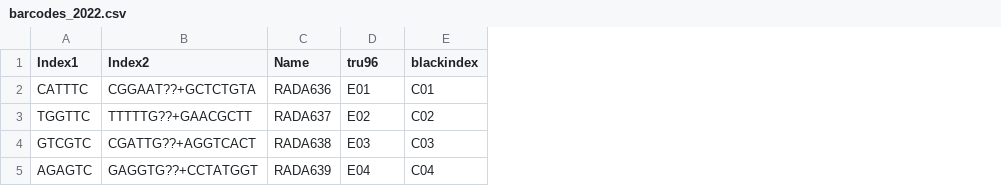
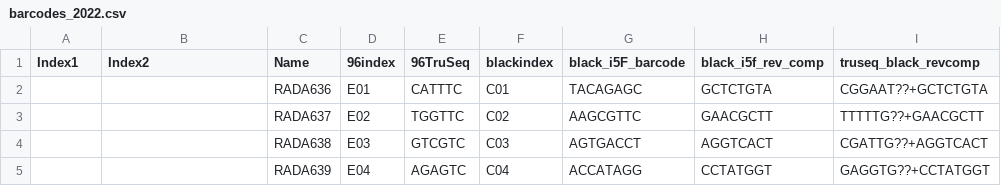
Before and after one commit to ryanpeek/rabo_snakemake, a CSV file: samples/barcodes_2022.csv, drawn as a sheet; the diff names each change by its address in the sheet, - before the commit and + after, or states it on an @@ line.

Commit message:
add barcodes and csv of plates

```diff
--- a/samples/barcodes_2022.csv
+++ b/samples/barcodes_2022.csv
+column E (96TruSeq), rows 2-5: CATTTC | TGGTTC | GTCGTC | AGAGTC
+column G (black_i5F_barcode), rows 2-5: TACAGAGC | AAGCGTTC | AGTGACCT | ACCATAGG
+column H (black_i5f_rev_comp), rows 2-5: GCTCTGTA | GAACGCTT | AGGTCACT | CCTATGGT
+column I (truseq_black_revcomp), rows 2-5: CGGAAT??+GCTCTGTA | TTTTTG??+GAACGCTT | CGATTG??+AGGTCACT | GAGGTG??+CCTATGGT
-D1: tru96
+D1: 96index
-A2 (Index1): CATTTC
+A2 (Index1): (empty)
-B2 (Index2): CGGAAT??+GCTCTGTA
+B2 (Index2): (empty)
-A3 (Index1): TGGTTC
+A3 (Index1): (empty)
-B3 (Index2): TTTTTG??+GAACGCTT
+B3 (Index2): (empty)
-A4 (Index1): GTCGTC
+A4 (Index1): (empty)
-B4 (Index2): CGATTG??+AGGTCACT
+B4 (Index2): (empty)
-A5 (Index1): AGAGTC
+A5 (Index1): (empty)
-B5 (Index2): GAGGTG??+CCTATGGT
+B5 (Index2): (empty)
```
Also changed, not shown: 3 other files.
